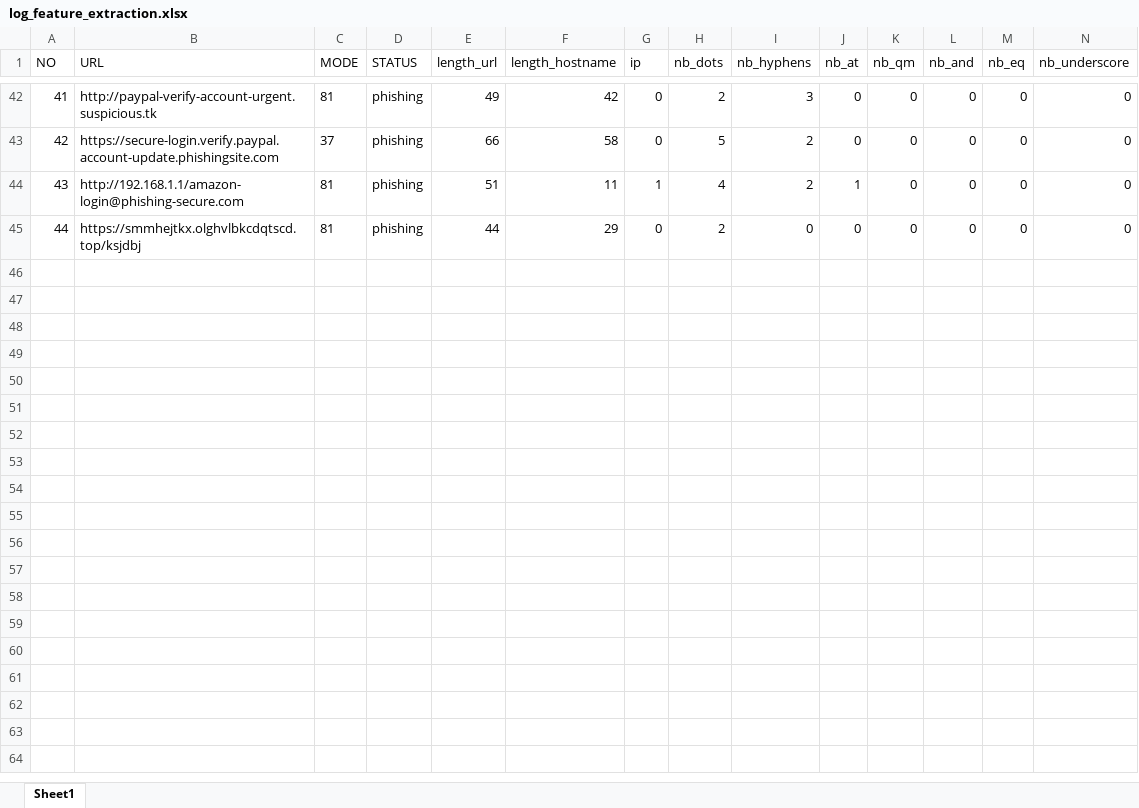
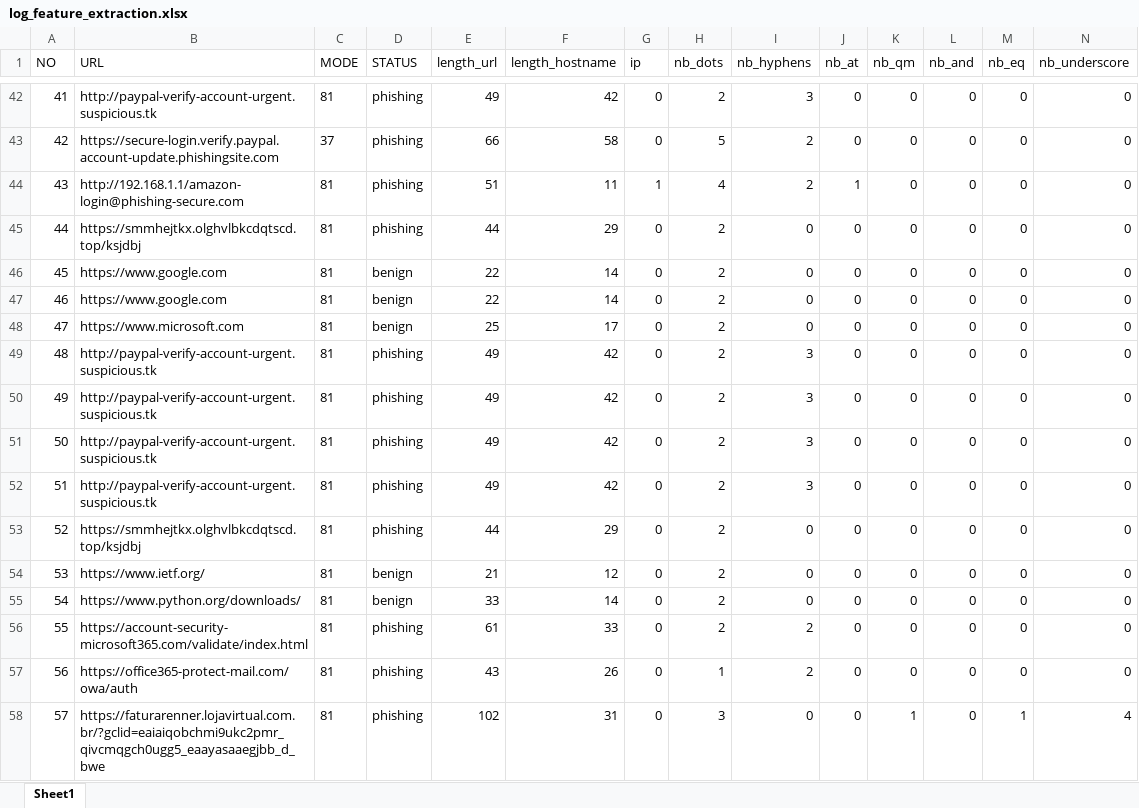
Before and after one commit to rubenmartogi/Phishing-Website-Detection-using-XGBoost-and-RFM, an Excel workbook: log_feature_extraction.xlsx, sheet Sheet1, drawn as a sheet; only a part is shown, gaps mark what is left out; values as stored, in another font and other column widths than the file's, no borders; rows hold the shown columns only; the diff names each change by its address in the sheet, - before the commit and + after, or states it on an @@ line.

```diff
--- a/log_feature_extraction.xlsx (sheet Sheet1)
+++ b/log_feature_extraction.xlsx (sheet Sheet1)
+row 46: 45 | https://www.google.com | 81 | benign | 22 | 14 | 0 | 2 | 0 | 0 | 0 | 0 | 0 | 0
+row 47: 46 | https://www.google.com | 81 | benign | 22 | 14 | 0 | 2 | 0 | 0 | 0 | 0 | 0 | 0
+row 48: 47 | https://www.microsoft.com | 81 | benign | 25 | 17 | 0 | 2 | 0 | 0 | 0 | 0 | 0 | 0
+row 49: 48 | http://paypal-verify-account-urgent.suspicious.tk | 81 | phishing | 49 | 42 | 0 | 2 | 3 | 0 | 0 | 0 | 0 | 0
+row 50: 49 | http://paypal-verify-account-urgent.suspicious.tk | 81 | phishing | 49 | 42 | 0 | 2 | 3 | 0 | 0 | 0 | 0 | 0
+row 51: 50 | http://paypal-verify-account-urgent.suspicious.tk | 81 | phishing | 49 | 42 | 0 | 2 | 3 | 0 | 0 | 0 | 0 | 0
+row 52: 51 | http://paypal-verify-account-urgent.suspicious.tk | 81 | phishing | 49 | 42 | 0 | 2 | 3 | 0 | 0 | 0 | 0 | 0
+row 53: 52 | https://smmhejtkx.olghvlbkcdqtscd.top/ksjdbj | 81 | phishing | 44 | 29 | 0 | 2 | 0 | 0 | 0 | 0 | 0 | 0
+row 54: 53 | https://www.ietf.org/ | 81 | benign | 21 | 12 | 0 | 2 | 0 | 0 | 0 | 0 | 0 | 0
+row 55: 54 | https://www.python.org/downloads/ | 81 | benign | 33 | 14 | 0 | 2 | 0 | 0 | 0 | 0 | 0 | 0
+row 56: 55 | https://account-security-microsoft365.com/validate/index.html | 81 | phishing | 61 | 33 | 0 | 2 | 2 | 0 | 0 | 0 | 0 | 0
+row 57: 56 | https://office365-protect-mail.com/owa/auth | 81 | phishing | 43 | 26 | 0 | 1 | 2 | 0 | 0 | 0 | 0 | 0
+row 58: 57 | https://faturarenner.lojavirtual.com.br/?gclid=eaiaiqobchmi9ukc2pmr_qivcmqgch0ugg5_eaayasaaegjbb_d_bwe | 81 | phishing | 102 | 31 | 0 | 3 | 0 | 0 | 1 | 0 | 1 | 4
```
Also changed, not shown: 16 other files.
